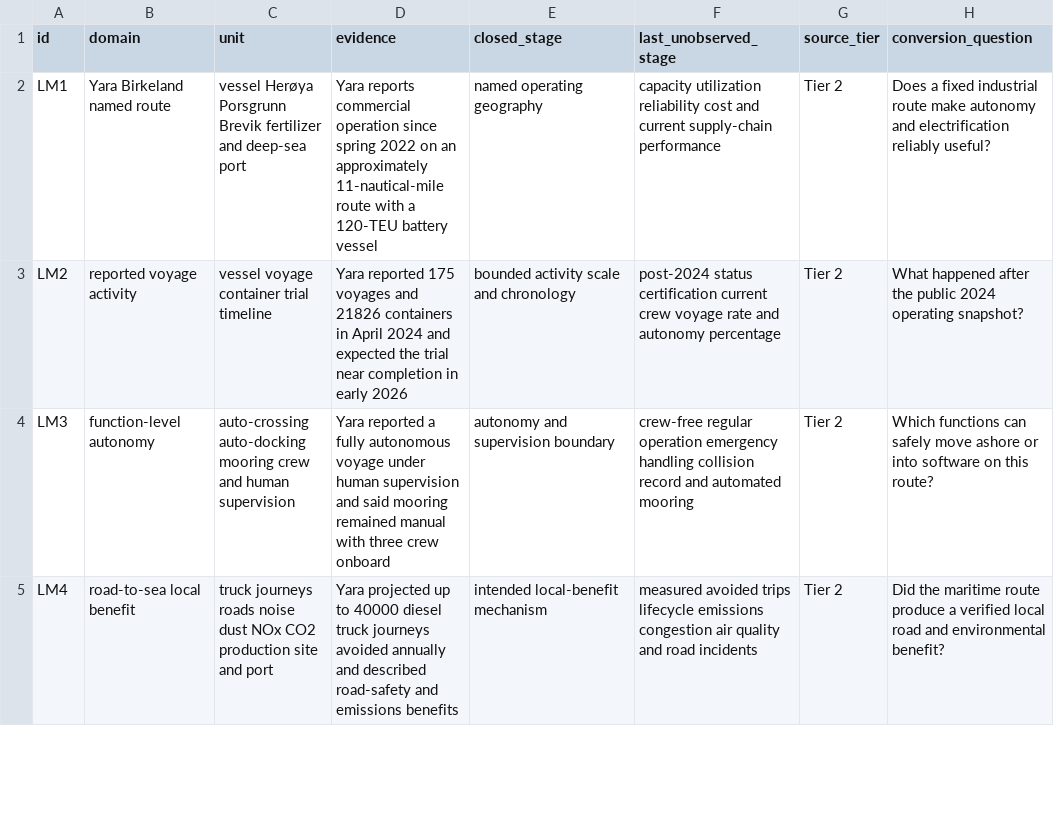
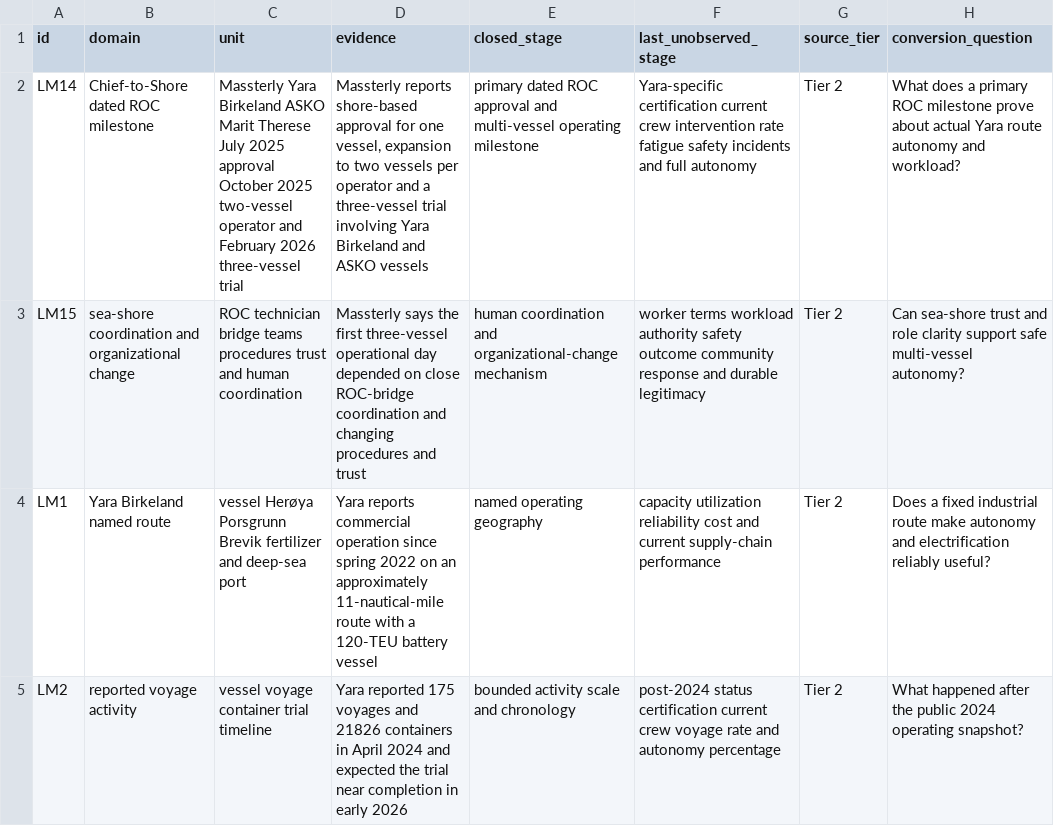
Before and after one commit to mehtama1234/cultural-geopolitical-theme-mining, a CSV file: analysis/ROTATION-LM-YARA-BIRKELAND-NAMED-ROUTE-2026-10-30.csv, drawn as a sheet; only a part is shown; the shorter side is filled out with more unchanged rows.

Commit message:
Deepen Yara Birkeland route evidence

```diff
--- a/analysis/ROTATION-LM-YARA-BIRKELAND-NAMED-ROUTE-2026-10-30.csv
+++ b/analysis/ROTATION-LM-YARA-BIRKELAND-NAMED-ROUTE-2026-10-30.csv
@@ -1,2 +1,4 @@
 id,domain,unit,evidence,closed_stage,last_unobserved_stage,source_tier,conversion_question
+LM14,Chief-to-Shore dated ROC milestone,Massterly Yara Birkeland ASKO Marit Therese July 2025 approval October 2025 two-vessel operator and February 2026 three-vessel trial,"Massterly reports shore-based approval for one vessel, expansion to two vessels per operator and a three-vessel trial involving Yara Birkeland and ASKO vessels",primary dated ROC approval and multi-vessel operating milestone,Yara-specific certification current crew intervention rate fatigue safety incidents and full autonomy,Tier 2,What does a primary ROC milestone prove about actual Yara route autonomy and workload?
+LM15,sea-shore coordination and organizational change,ROC technician bridge teams procedures trust and human coordination,"Massterly says the first three-vessel operational day depended on close ROC-bridge coordination and changing procedures and trust",human coordination and organizational-change mechanism,worker terms workload authority safety outcome community response and durable legitimacy,Tier 2,Can sea-shore trust and role clarity support safe multi-vessel autonomy?
 LM1,Yara Birkeland named route,vessel Herøya Porsgrunn Brevik fertilizer and deep-sea port,"Yara reports commercial operation since spring 2022 on an approximately 11-nautical-mile route with a 120-TEU battery vessel",named operating geography,capacity utilization reliability cost and current supply-chain performance,Tier 2,Does a fixed industrial route make autonomy and electrification reliably useful?
```
Also changed, not shown: 3 other files.
